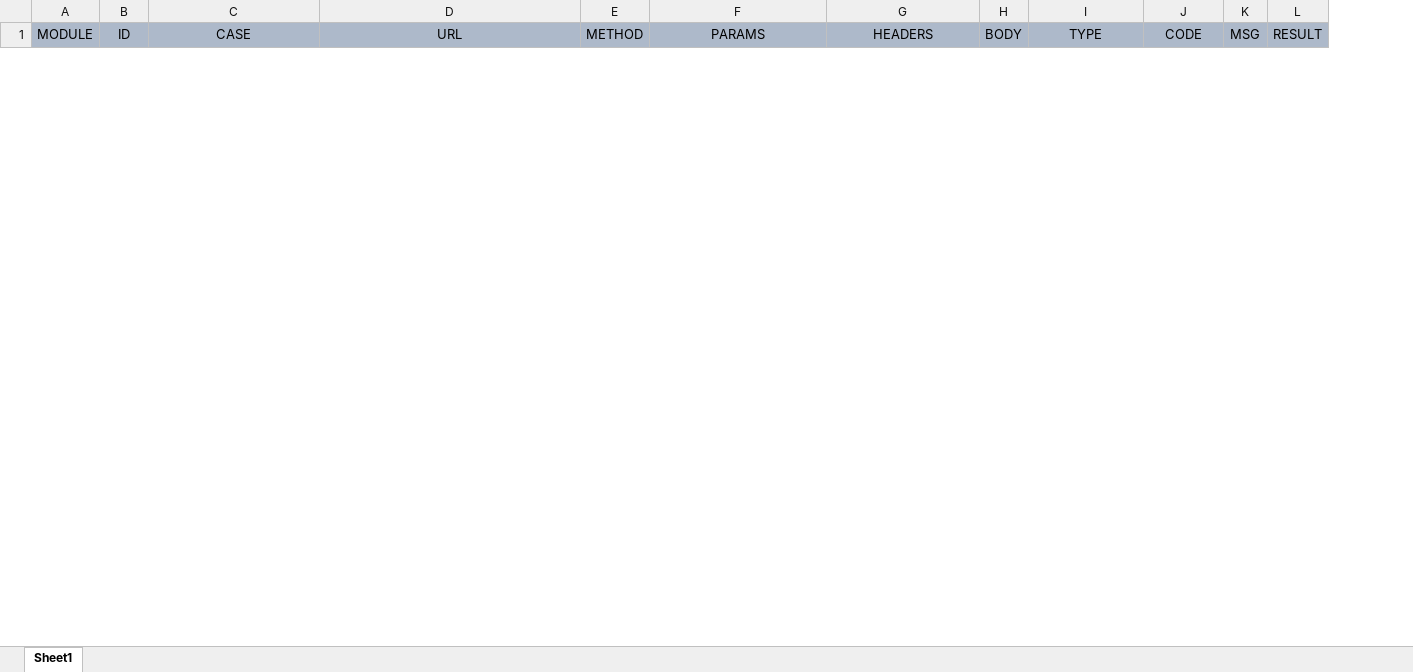
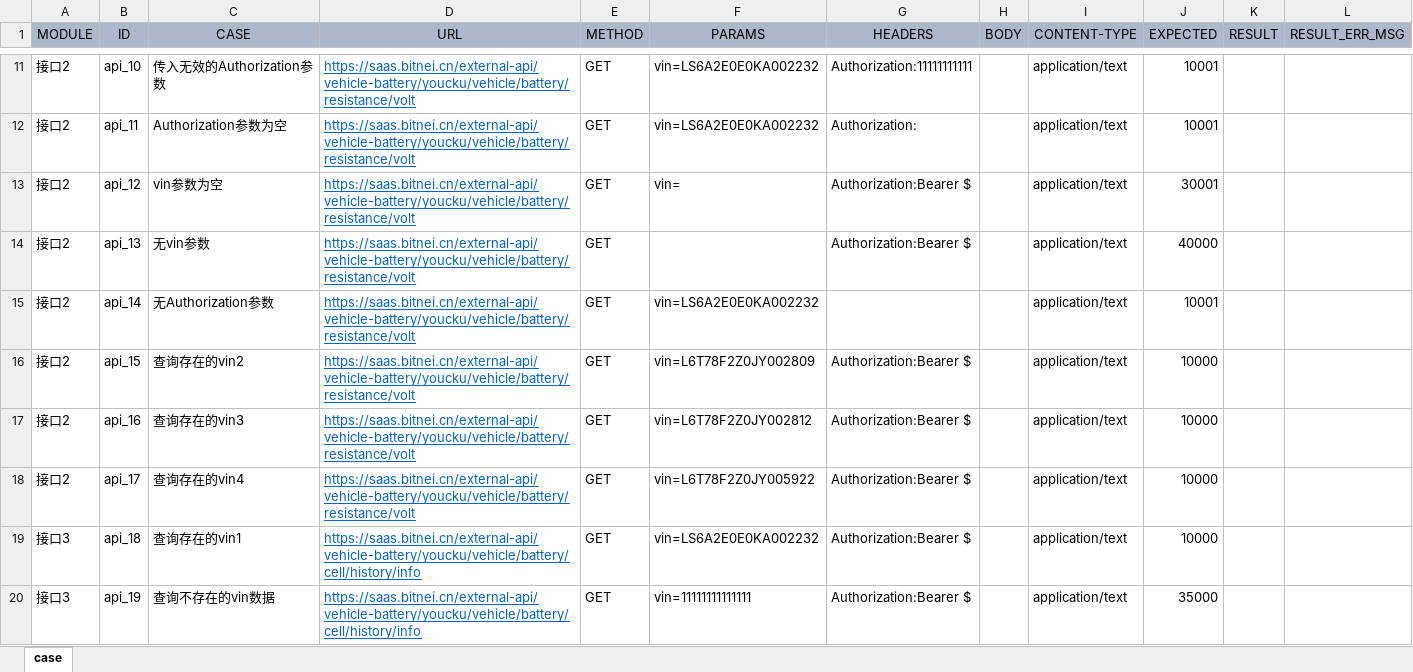
Before and after one commit to shuiyuebingdian/ApiAutoTest, an Excel workbook: test_case/testCase.xlsx, sheet case, drawn as a sheet; only a part is shown, gaps mark what is left out; values as stored, in another font and other column widths than the file's, no borders; removed rows and columns are numbered as before the commit, all else as after; the diff covers the shown part only; the diff names each change by its address in the sheet, - before the commit and + after, or states it on an @@ line.

```diff
--- a/test_case/testCase.xlsx (sheet case)
+++ b/test_case/testCase.xlsx (sheet case)
-sheet tab: Sheet1
+sheet tab: case
-column K (MSG), empty
+column L (RESULT_ERR_MSG), empty
-I1: TYPE
+I1: CONTENT-TYPE
-J1: CODE
+J1: EXPECTED
+row 11: 接口2 | api_10 | 传入无效的Authorization参数 | https://saas.bitnei.cn/external-api/vehicle-battery/youcku/vehicle/battery/resistance/volt | GET | vin=LS6A2E0E0KA002232 | Authorization:11111111111 |  | application/text | 10001
+row 12: 接口2 | api_11 | Authorization参数为空 | https://saas.bitnei.cn/external-api/vehicle-battery/youcku/vehicle/battery/resistance/volt | GET | vin=LS6A2E0E0KA002232 | Authorization: |  | application/text | 10001
+row 13: 接口2 | api_12 | vin参数为空 | https://saas.bitnei.cn/external-api/vehicle-battery/youcku/vehicle/battery/resistance/volt | GET | vin= | Authorization:Bearer $ |  | application/text | 30001
+row 14: 接口2 | api_13 | 无vin参数 | https://saas.bitnei.cn/external-api/vehicle-battery/youcku/vehicle/battery/resistance/volt | GET |  | Authorization:Bearer $ |  | application/text | 40000
+row 15: 接口2 | api_14 | 无Authorization参数 | https://saas.bitnei.cn/external-api/vehicle-battery/youcku/vehicle/battery/resistance/volt | GET | vin=LS6A2E0E0KA002232 |  |  | application/text | 10001
+row 16: 接口2 | api_15 | 查询存在的vin2 | https://saas.bitnei.cn/external-api/vehicle-battery/youcku/vehicle/battery/resistance/volt | GET | vin=L6T78F2Z0JY002809 | Authorization:Bearer $ |  | application/text | 10000
+row 17: 接口2 | api_16 | 查询存在的vin3 | https://saas.bitnei.cn/external-api/vehicle-battery/youcku/vehicle/battery/resistance/volt | GET | vin=L6T78F2Z0JY002812 | Authorization:Bearer $ |  | application/text | 10000
+row 18: 接口2 | api_17 | 查询存在的vin4 | https://saas.bitnei.cn/external-api/vehicle-battery/youcku/vehicle/battery/resistance/volt | GET | vin=L6T78F2Z0JY005922 | Authorization:Bearer $ |  | application/text | 10000
+row 19: 接口3 | api_18 | 查询存在的vin1 | https://saas.bitnei.cn/external-api/vehicle-battery/youcku/vehicle/battery/cell/history/info | GET | vin=LS6A2E0E0KA002232 | Authorization:Bearer $ |  | application/text | 10000
+row 20: 接口3 | api_19 | 查询不存在的vin数据 | https://saas.bitnei.cn/external-api/vehicle-battery/youcku/vehicle/battery/cell/history/info | GET | vin=11111111111111 | Authorization:Bearer $ |  | application/text | 35000
```
Also changed, not shown: 57 added rows and 1 removed row elsewhere in this sheet, 9 other files.
